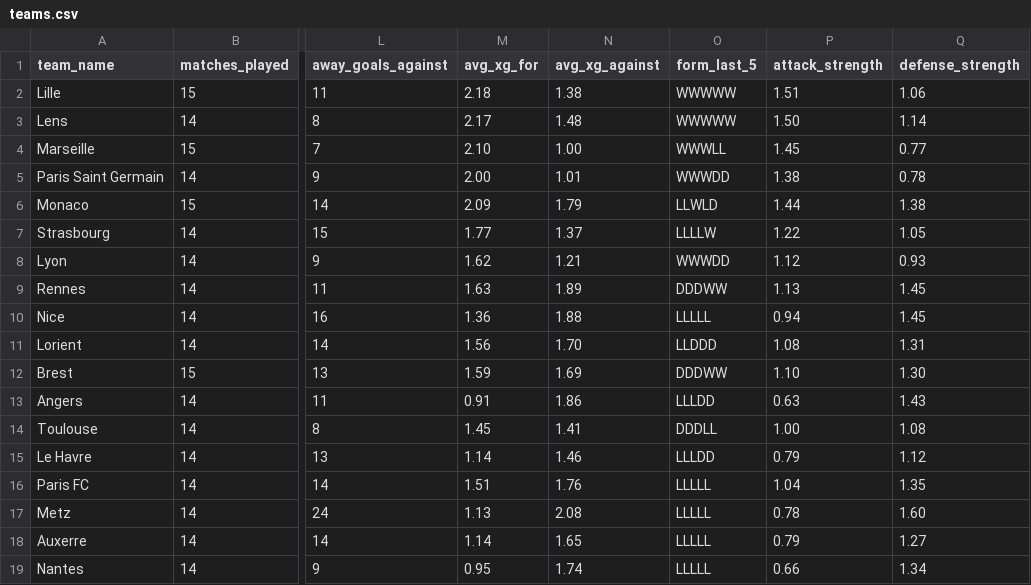
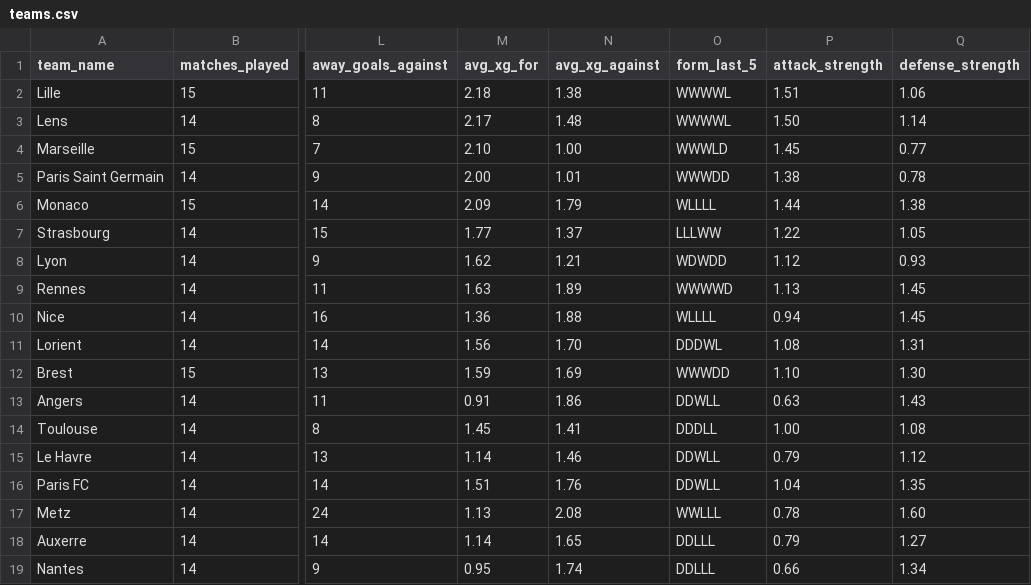
Before and after one commit to profdue/snipe, a CSV file: leagues/ligue_1/teams.csv, drawn as a sheet; only a part is shown, gaps mark what is left out; the diff names each change by its address in the sheet, - before the commit and + after, or states it on an @@ line.

Commit message:
Update teams.csv

```diff
--- a/leagues/ligue_1/teams.csv
+++ b/leagues/ligue_1/teams.csv
-O2:O3 (form_last_5): WWWWW
+O2:O3 (form_last_5): WWWWL
-O4 (form_last_5): WWWLL
+O4 (form_last_5): WWWLD
-O6 (form_last_5): LLWLD
+O6 (form_last_5): WLLLL
-O7 (form_last_5): LLLLW
+O7 (form_last_5): LLLWW
-O8 (form_last_5): WWWDD
+O8 (form_last_5): WDWDD
-O9 (form_last_5): DDDWW
+O9 (form_last_5): WWWWD
-O10 (form_last_5): LLLLL
+O10 (form_last_5): WLLLL
-O11 (form_last_5): LLDDD
+O11 (form_last_5): DDDWL
-O12 (form_last_5): DDDWW
+O12 (form_last_5): WWWDD
-O13 (form_last_5): LLLDD
+O13 (form_last_5): DDWLL
-O15 (form_last_5): LLLDD
+O15 (form_last_5): DDWLL
-O16 (form_last_5): LLLLL
+O16 (form_last_5): DDWLL
-O17 (form_last_5): LLLLL
+O17 (form_last_5): WWLLL
-O18:O19 (form_last_5): LLLLL
+O18:O19 (form_last_5): DDLLL
```
